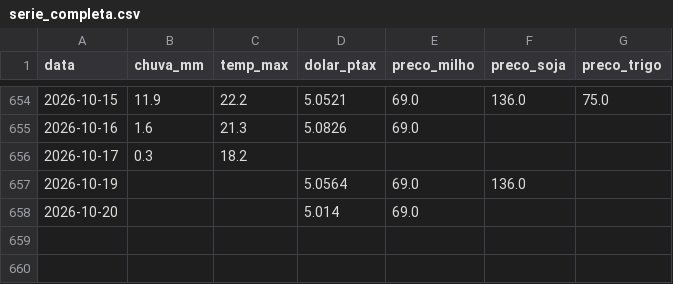
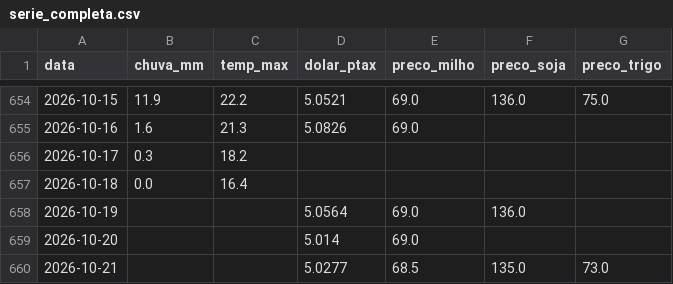
Before and after one commit to henriquereolonpain-sys/-monitor-agro-rs, a CSV file: data/processed/serie_completa.csv, drawn as a sheet; only a part is shown, gaps mark what is left out; the diff names each change by its address in the sheet, - before the commit and + after, or states it on an @@ line.

```diff
--- a/data/processed/serie_completa.csv
+++ b/data/processed/serie_completa.csv
+row 657: 2026-10-18 | 0.0 | 16.4
+row 660: 2026-10-21 |  |  | 5.0277 | 68.5 | 135.0 | 73.0
```
Also changed, not shown: data/raw/clima.csv, data/raw/precos.csv, 2 other files.
